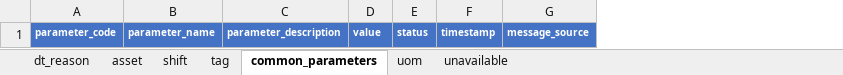
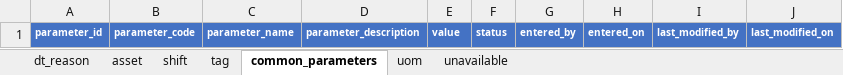
Before and after one commit to andygarciasoto/edbh, an Excel workbook: files/PH_Configuration_Dev.xlsx, sheet common_parameters, drawn as a sheet; values as stored, in another font and other column widths than the file's, no borders; removed rows and columns are numbered as before the commit, all else as after; the diff names each change by its address in the sheet, - before the commit and + after, or states it on an @@ line.

```diff
--- a/files/PH_Configuration_Dev.xlsx (sheet common_parameters)
+++ b/files/PH_Configuration_Dev.xlsx (sheet common_parameters)
+column A, row 1: parameter_id
-column F, row 1: timestamp
-column G, row 1: message_source
+column G, row 1: entered_by
+column H, row 1: entered_on
+column I, row 1: last_modified_by
+column J, row 1: last_modified_on
```
Also changed, not shown: sheet dt_reason, sheet tag, sheet asset, sheet unavailable, sheet shift, sheet uom.
